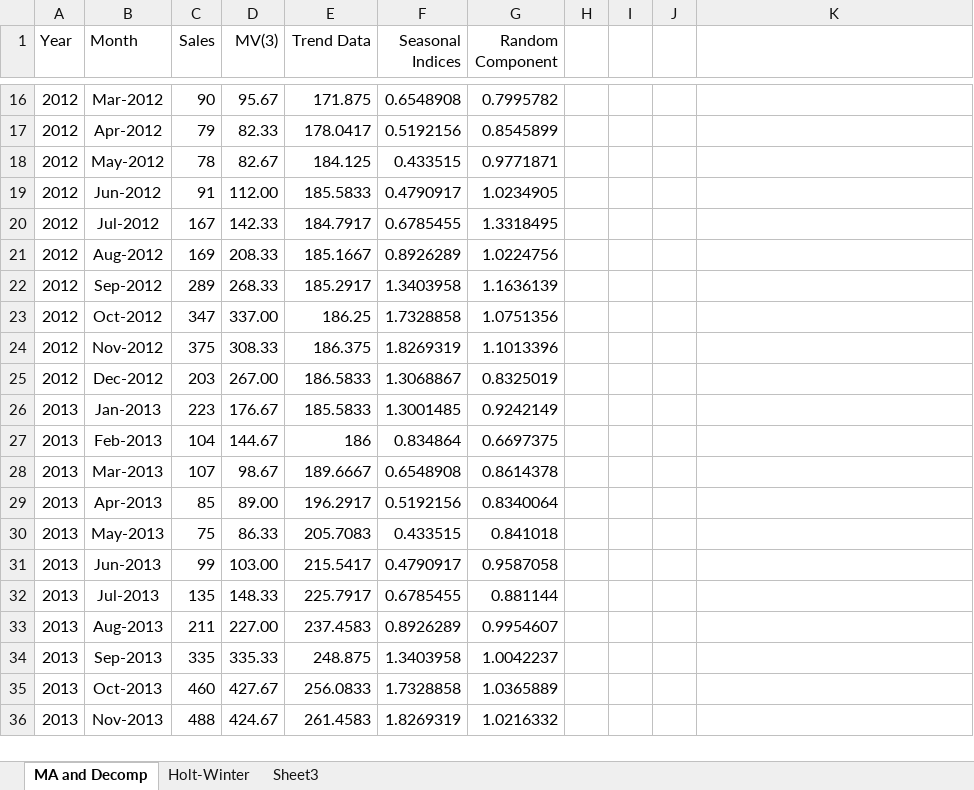
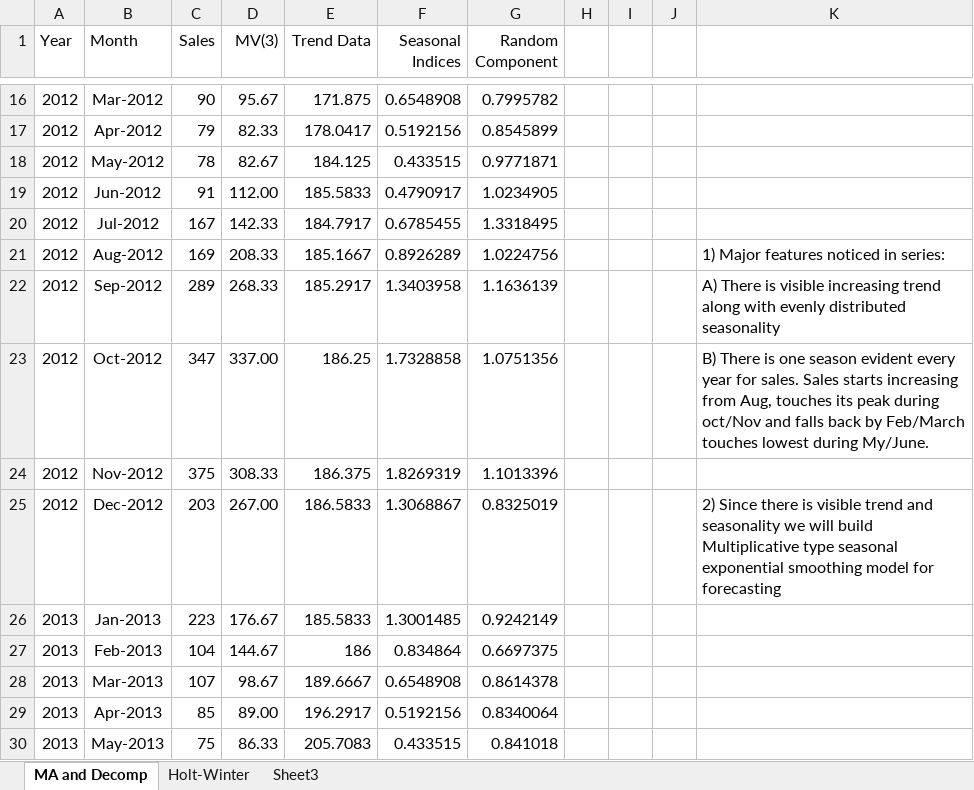
Before and after one commit to bhavsar-dushyant/Time-Series-Forecasting-to-predict-sales-of-Company-X, an Excel workbook: CompanyX - Assignment.xlsx, sheet MA and Decomp, drawn as a sheet; only a part is shown, gaps mark what is left out; the shorter side is filled out with more unchanged rows; values as stored, in another font and other column widths than the file's, no borders; charts and pictures not drawn; the diff names each change by its address in the sheet, - before the commit and + after, or states it on an @@ line.

Commit message:
Add files via upload

```diff
--- a/CompanyX - Assignment.xlsx (sheet MA and Decomp)
+++ b/CompanyX - Assignment.xlsx (sheet MA and Decomp)
-K21: (empty)
+K21: 1) Major features noticed in series:
-K22: (empty)
+K22: A) There is visible increasing trend along with evenly distributed seasonality
-K23: (empty)
+K23: B) There is one season evident every year for sales. Sales starts increasing from Aug, touches its peak during oct/Nov and falls back by Feb/March touches lowest during My/June.
-K25: (empty)
+K25: 2) Since there is visible trend and seasonality we will build Multiplicative type seasonal exponential smoothing model for forecasting
```
Also changed, not shown: charts or pictures.
